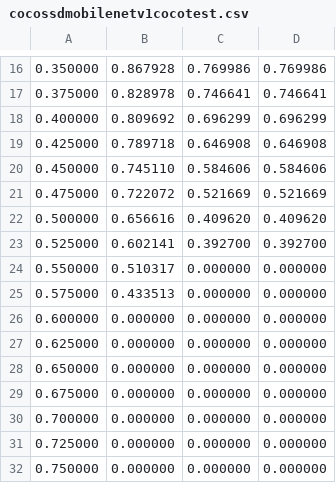
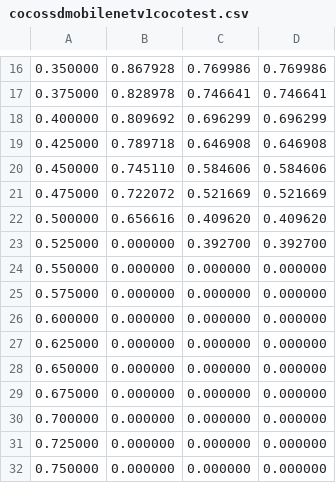
Before and after one commit to GiulliMo/TeX-Projekt-Master, a CSV file: Master/Bilder/cocossdmobilenetv1cocotest.csv, drawn as a sheet; only a part is shown, gaps mark what is left out; the diff names each change by its address in the sheet, - before the commit and + after, or states it on an @@ line.

```diff
--- a/Master/Bilder/cocossdmobilenetv1cocotest.csv
+++ b/Master/Bilder/cocossdmobilenetv1cocotest.csv
-B23: 0.602141
+B23: 0.000000
-B24: 0.510317
+B24: 0.000000
-B25: 0.433513
+B25: 0.000000
```
Also changed, not shown: Master/Bilder/hogcoco.csv, Master/Bilder/ownnetv1coco.csv, 27 other files.
